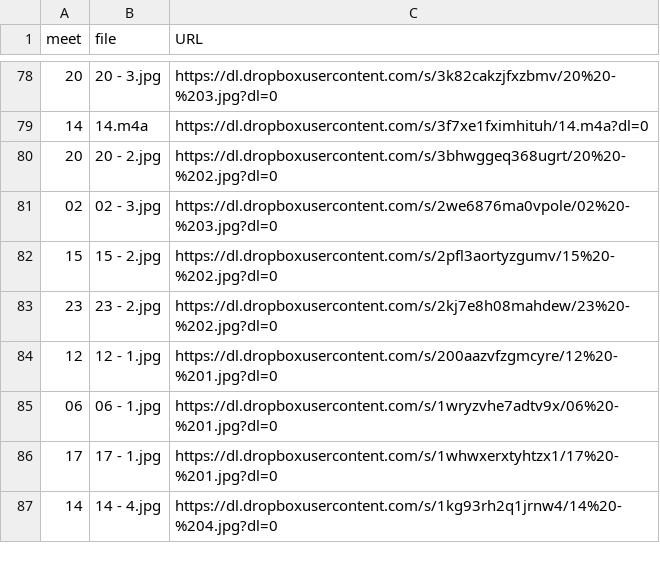
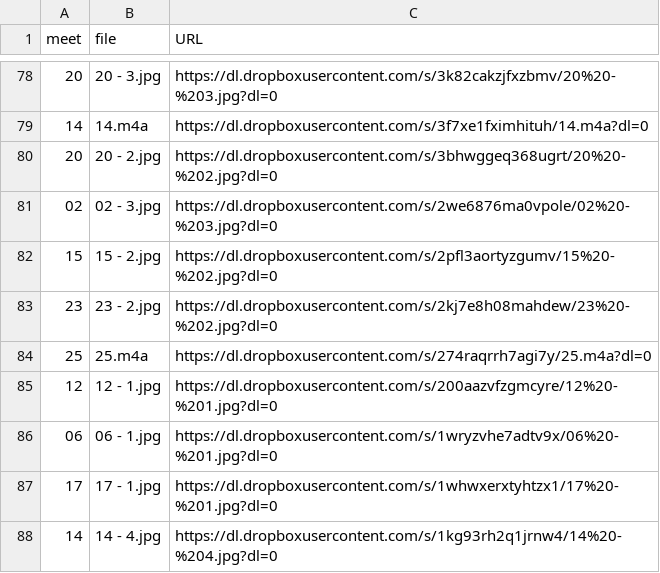
Before and after one commit to dhhepting/dhhepting.github.io, a CSV file: _data/teaching/media/CS-205-201910.csv, drawn as a sheet; only a part is shown, gaps mark what is left out; the diff names each change by its address in the sheet, - before the commit and + after, or states it on an @@ line.

```diff
--- a/_data/teaching/media/CS-205-201910.csv
+++ b/_data/teaching/media/CS-205-201910.csv
+row 84: 25 | 25.m4a | https://dl.dropboxusercontent.com/s/274raqrrh7agi7y/25.m4a?dl=0
```
Also changed, not shown: _data/teaching/assignments/CS-280-201910.csv, _data/teaching/media/CS-280-201910.csv, 16 other files.
